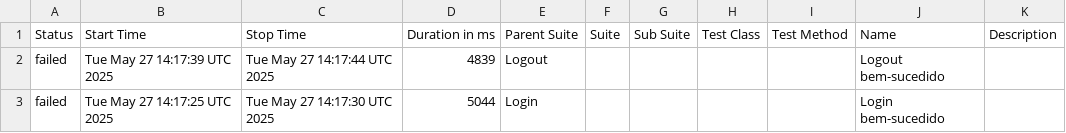
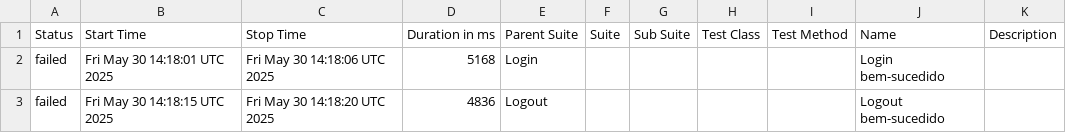
Before and after one commit to Pedrothh/automacao-e2e-cypress-cucumber, a CSV file: data/suites.csv, drawn as a sheet.

```diff
--- a/data/suites.csv
+++ b/data/suites.csv
@@ -1,3 +1,3 @@
 "Status","Start Time","Stop Time","Duration in ms","Parent Suite","Suite","Sub Suite","Test Class","Test Method","Name","Description"
-"failed","Tue May 27 14:17:39 UTC 2025","Tue May 27 14:17:44 UTC 2025","4839","Logout","","","","","Logout bem-sucedido",""
-"failed","Tue May 27 14:17:25 UTC 2025","Tue May 27 14:17:30 UTC 2025","5044","Login","","","","","Login bem-sucedido",""
+"failed","Fri May 30 14:18:01 UTC 2025","Fri May 30 14:18:06 UTC 2025","5168","Login","","","","","Login bem-sucedido",""
+"failed","Fri May 30 14:18:15 UTC 2025","Fri May 30 14:18:20 UTC 2025","4836","Logout","","","","","Logout bem-sucedido",""
```
Also changed, not shown: 25 other files.
